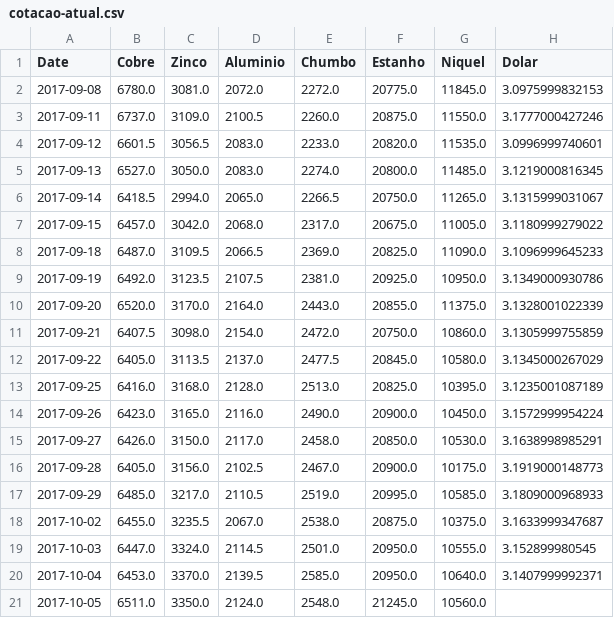
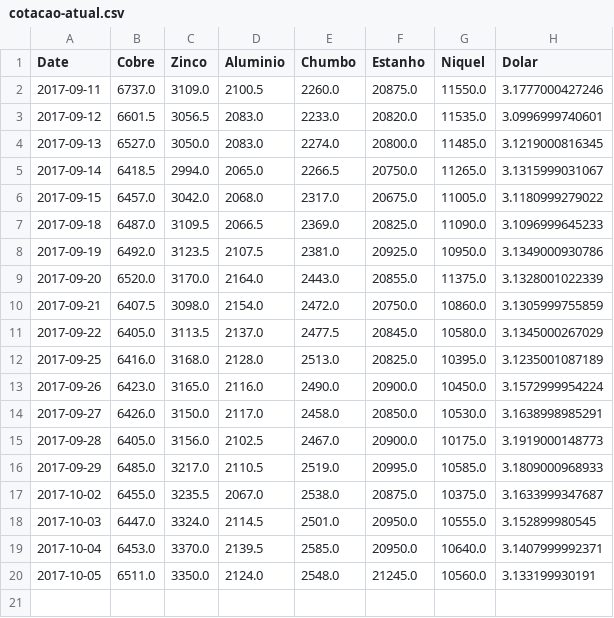
Before and after one commit to tiagocordeiro/flask-lme-chart, a CSV file: static/cotacao-atual.csv, drawn as a sheet.

Commit message:
Cotação Atualizada

```diff
--- a/static/cotacao-atual.csv
+++ b/static/cotacao-atual.csv
@@ -1,3 +1,2 @@
 Date,Cobre,Zinco,Aluminio,Chumbo,Estanho,Niquel,Dolar
-2017-09-08,6780.0,3081.0,2072.0,2272.0,20775.0,11845.0,3.0975999832153
 2017-09-11,6737.0,3109.0,2100.5,2260.0,20875.0,11550.0,3.1777000427246
@@ -20,2 +19,2 @@ Date,Cobre,Zinco,Aluminio,Chumbo,Estanho,Niquel,Dolar
 2017-10-04,6453.0,3370.0,2139.5,2585.0,20950.0,10640.0,3.1407999992371
-2017-10-05,6511.0,3350.0,2124.0,2548.0,21245.0,10560.0,
+2017-10-05,6511.0,3350.0,2124.0,2548.0,21245.0,10560.0,3.133199930191
```
Also changed, not shown: static/todo-periodo.csv, 1 other file.
